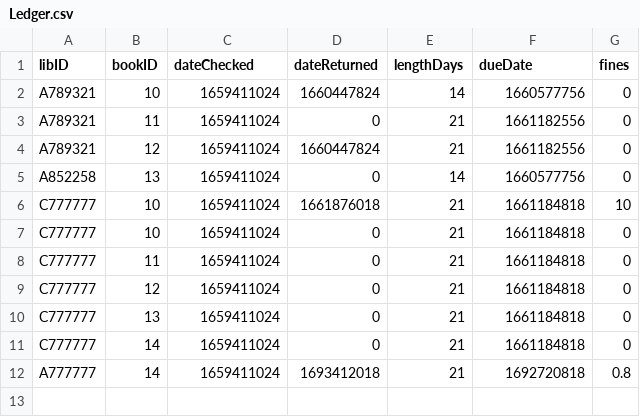
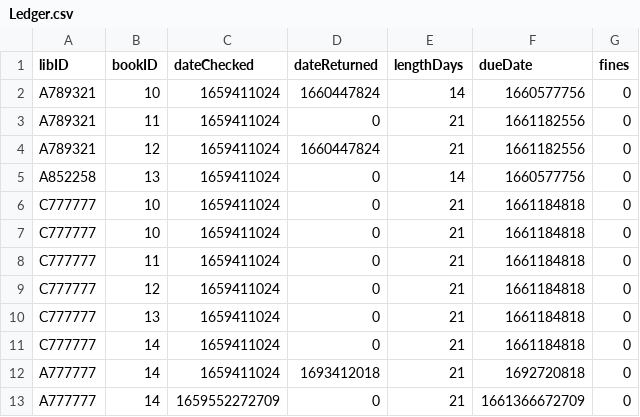
Before and after one commit to SenorFrolie/Library_SWE_2022, a CSV file: Ledger.csv, drawn as a sheet.

Commit message:
check for fines

```diff
--- a/Ledger.csv
+++ b/Ledger.csv
@@ -5,3 +5,3 @@ A789321,12,1659411024,1660447824,21,1661182556,0
 A852258,13,1659411024,0,14,1660577756,0
-C777777,10,1659411024,1661876018,21,1661184818,10
+C777777,10,1659411024,0,21,1661184818,0
 C777777,10,1659411024,0,21,1661184818,0
@@ -11,2 +11,3 @@ C777777,13,1659411024,0,21,1661184818,0
 C777777,14,1659411024,0,21,1661184818,0
-A777777,14,1659411024,1693412018,21,1692720818,0.8
+A777777,14,1659411024,1693412018,21,1692720818,0
+A777777,14,1659552272709,0,21,1661366672709,0
```
Also changed, not shown: Books.csv, 1 other file.
